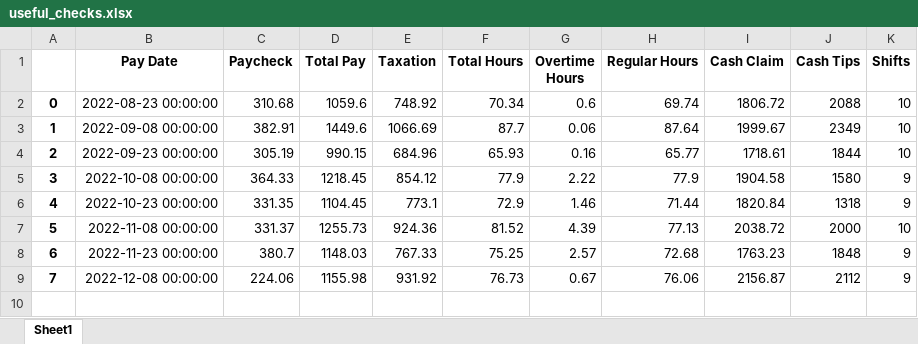
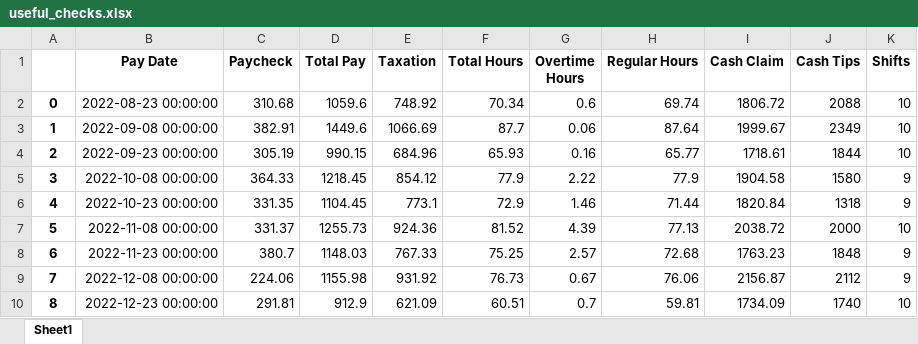
Before and after one commit to legittree/bartender_income, an Excel workbook: useful_checks.xlsx, sheet Sheet1, drawn as a sheet; values as stored, in another font and other column widths than the file's, no borders; the diff names each change by its address in the sheet, - before the commit and + after, or states it on an @@ line.

Commit message:
chore: Update useful_checks.xlsx

```diff
--- a/useful_checks.xlsx (sheet Sheet1)
+++ b/useful_checks.xlsx (sheet Sheet1)
+row 10: 8 | 2022-12-23 00:00:00 | 291.81 | 912.9 | 621.09 | 60.51 | 0.7 | 59.81 | 1734.09 | 1740 | 10
```
